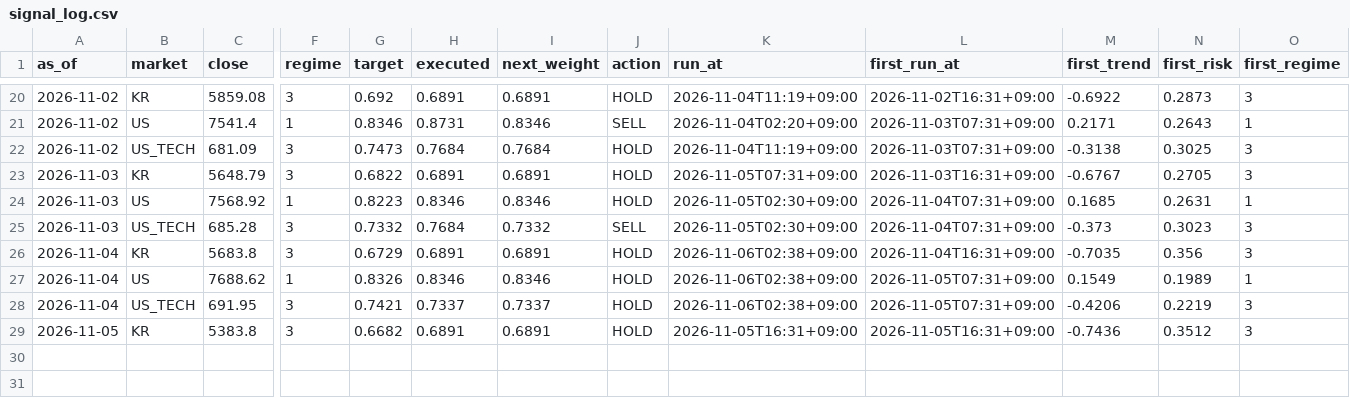
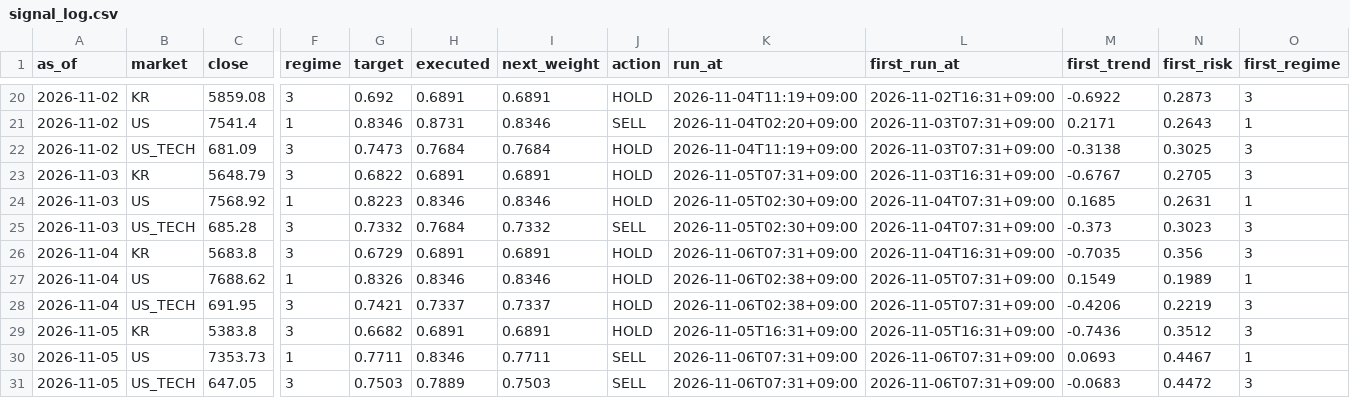
Before and after one commit to isk2026/beta-model, a CSV file: data/signal_log.csv, drawn as a sheet; only a part is shown, gaps mark what is left out; rows hold the shown columns only; the diff names each change by its address in the sheet, - before the commit and + after, or states it on an @@ line.

```diff
--- a/data/signal_log.csv
+++ b/data/signal_log.csv
-K26 (run_at): 2026-11-06T02:38+09:00
+K26 (run_at): 2026-11-06T07:31+09:00
+row 30: 2026-11-05 | US | 7353.73 | 1 | 0.7711 | 0.8346 | 0.7711 | SELL | 2026-11-06T07:31+09:00 | 2026-11-06T07:31+09:00 | 0.0693 | 0.4467 | 1
+row 31: 2026-11-05 | US_TECH | 647.05 | 3 | 0.7503 | 0.7889 | 0.7503 | SELL | 2026-11-06T07:31+09:00 | 2026-11-06T07:31+09:00 | -0.0683 | 0.4472 | 3
```
Also changed, not shown: 4 other files.
